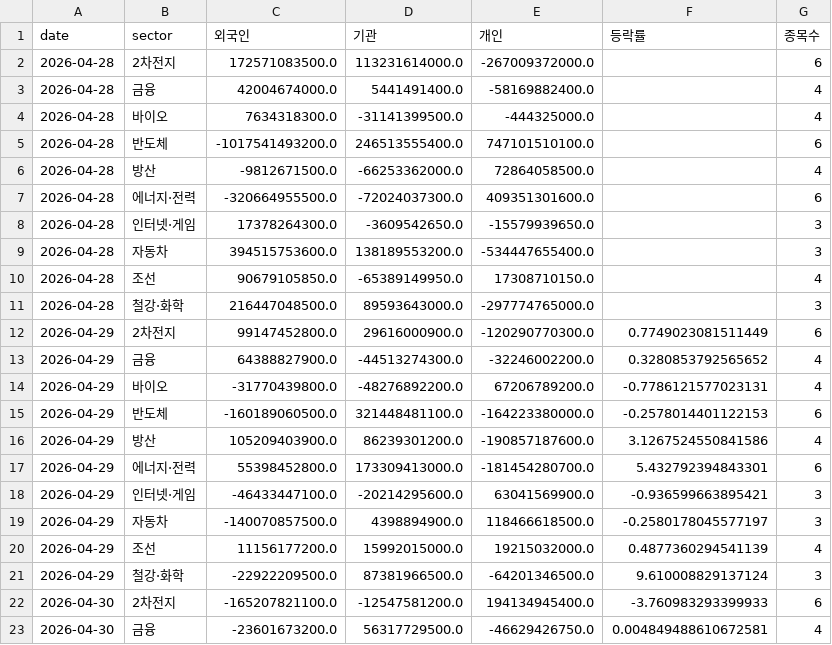
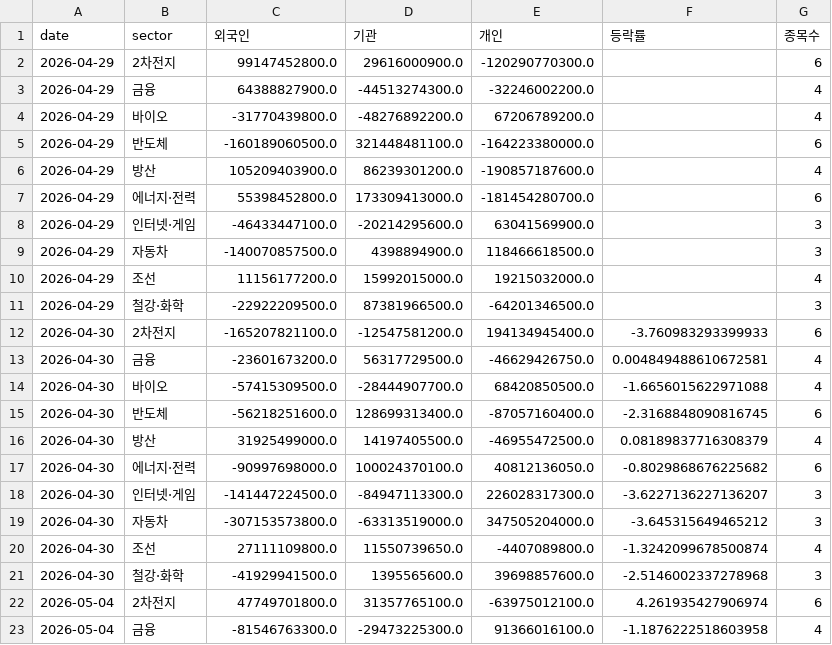
Before and after one commit to dobakinn-9/MKFlow, a CSV file: market-flow/data/kr/sector_flows.csv, drawn as a sheet; only a part is shown; the shorter side is filled out with more unchanged rows; the diff covers the shown part only.

```diff
--- a/market-flow/data/kr/sector_flows.csv
+++ b/market-flow/data/kr/sector_flows.csv
@@ -1,22 +1,12 @@
 date,sector,외국인,기관,개인,등락률,종목수
-2026-04-28,2차전지,172571083500.0,113231614000.0,-267009372000.0,,6
-2026-04-28,금융,42004674000.0,5441491400.0,-58169882400.0,,4
-2026-04-28,바이오,7634318300.0,-31141399500.0,-444325000.0,,4
-2026-04-28,반도체,-1017541493200.0,246513555400.0,747101510100.0,,6
-2026-04-28,방산,-9812671500.0,-66253362000.0,72864058500.0,,4
-2026-04-28,에너지·전력,-320664955500.0,-72024037300.0,409351301600.0,,6
-2026-04-28,인터넷·게임,17378264300.0,-3609542650.0,-15579939650.0,,3
-2026-04-28,자동차,394515753600.0,138189553200.0,-534447655400.0,,3
-2026-04-28,조선,90679105850.0,-65389149950.0,17308710150.0,,4
-2026-04-28,철강·화학,216447048500.0,89593643000.0,-297774765000.0,,3
-2026-04-29,2차전지,99147452800.0,29616000900.0,-120290770300.0,0.7749023081511449,6
-2026-04-29,금융,64388827900.0,-44513274300.0,-32246002200.0,0.3280853792565652,4
-2026-04-29,바이오,-31770439800.0,-48276892200.0,67206789200.0,-0.7786121577023131,4
-2026-04-29,반도체,-160189060500.0,321448481100.0,-164223380000.0,-0.2578014401122153,6
-2026-04-29,방산,105209403900.0,86239301200.0,-190857187600.0,3.1267524550841586,4
-2026-04-29,에너지·전력,55398452800.0,173309413000.0,-181454280700.0,5.432792394843301,6
-2026-04-29,인터넷·게임,-46433447100.0,-20214295600.0,63041569900.0,-0.936599663895421,3
-2026-04-29,자동차,-140070857500.0,4398894900.0,118466618500.0,-0.2580178045577197,3
-2026-04-29,조선,11156177200.0,15992015000.0,19215032000.0,0.4877360294541139,4
-2026-04-29,철강·화학,-22922209500.0,87381966500.0,-64201346500.0,9.610008829137124,3
+2026-04-29,2차전지,99147452800.0,29616000900.0,-120290770300.0,,6
+2026-04-29,금융,64388827900.0,-44513274300.0,-32246002200.0,,4
+2026-04-29,바이오,-31770439800.0,-48276892200.0,67206789200.0,,4
+2026-04-29,반도체,-160189060500.0,321448481100.0,-164223380000.0,,6
+2026-04-29,방산,105209403900.0,86239301200.0,-190857187600.0,,4
+2026-04-29,에너지·전력,55398452800.0,173309413000.0,-181454280700.0,,6
+2026-04-29,인터넷·게임,-46433447100.0,-20214295600.0,63041569900.0,,3
+2026-04-29,자동차,-140070857500.0,4398894900.0,118466618500.0,,3
+2026-04-29,조선,11156177200.0,15992015000.0,19215032000.0,,4
+2026-04-29,철강·화학,-22922209500.0,87381966500.0,-64201346500.0,,3
 2026-04-30,2차전지,-165207821100.0,-12547581200.0,194134945400.0,-3.760983293399933,6
```
Also changed, not shown: 10 added rows elsewhere in this file, market-flow/data/kr/breadth_ALL.csv, market-flow/data/kr/sectors.csv, 8 other files.
